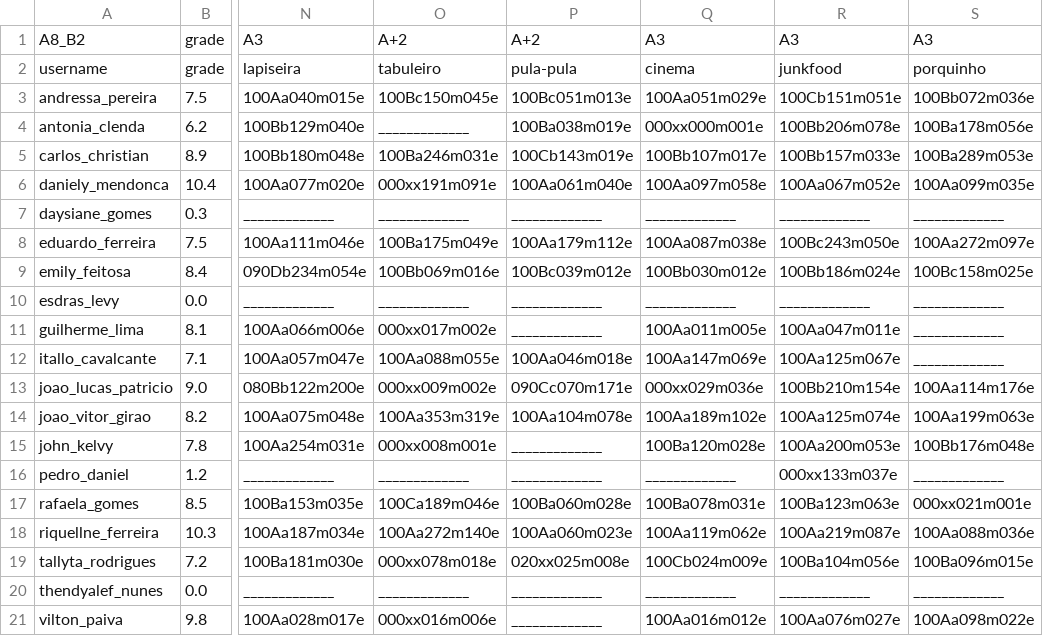
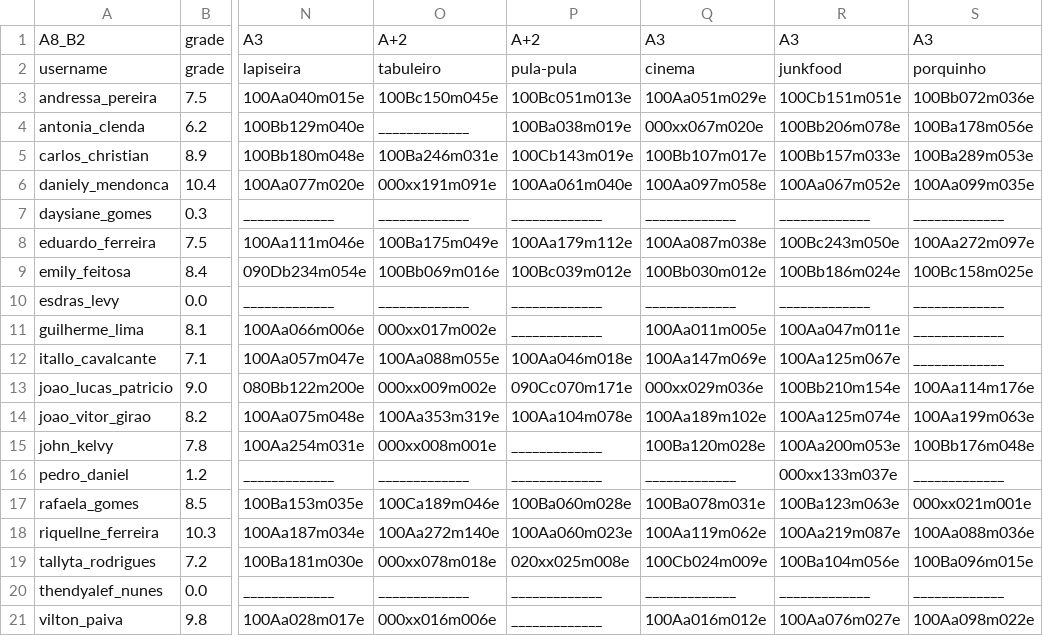
Before and after one commit to senapk/collect, a CSV file: b_dd_count.csv, drawn as a sheet; only a part is shown, gaps mark what is left out; the diff names each change by its address in the sheet, - before the commit and + after, or states it on an @@ line.

```diff
--- a/b_dd_count.csv
+++ b/b_dd_count.csv
-Q4: 000xx000m001e
+Q4: 000xx067m020e
```
Also changed, not shown: ec.csv, ec_count.csv, 3 other files.
